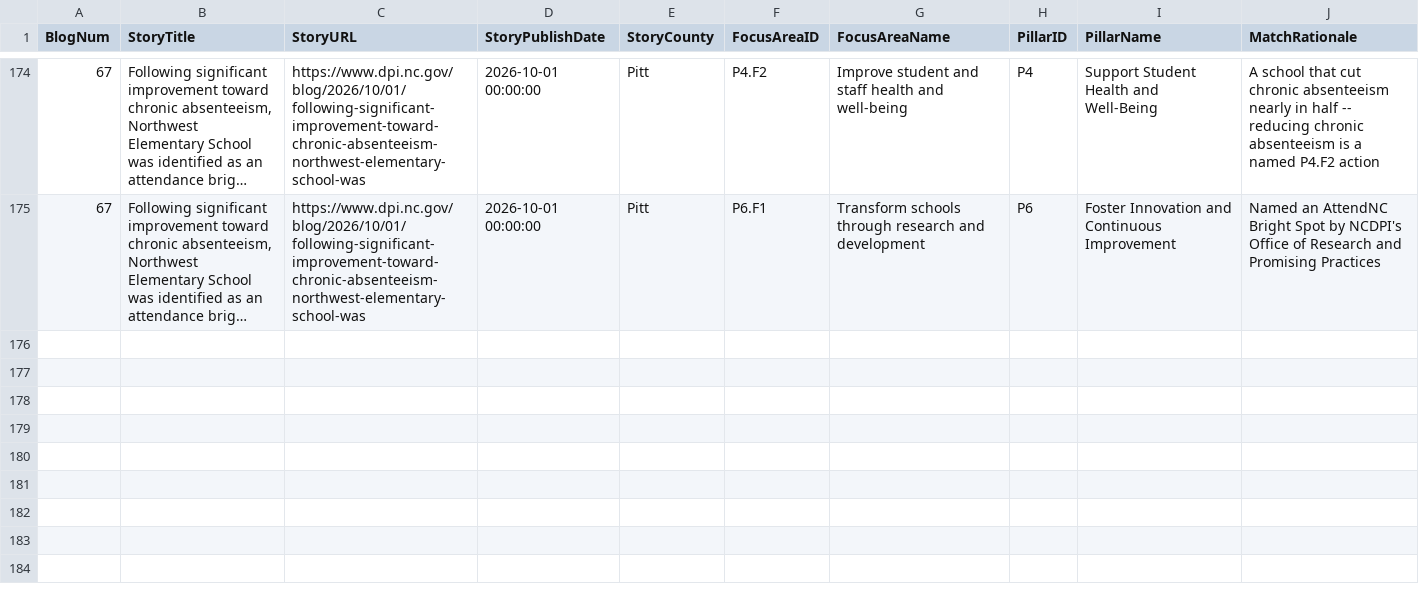
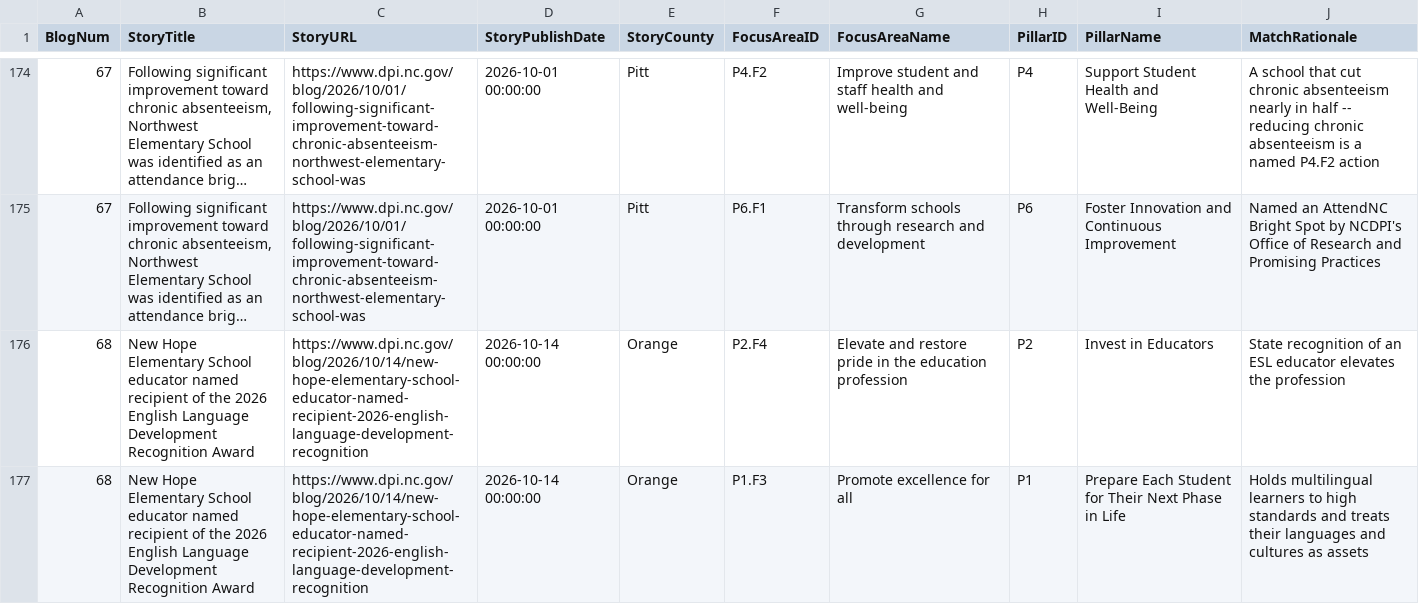
Before and after one commit to abax70/NCDPI-strategic-plan-site, a CSV file: data/blog_focus_area_matches_final.csv, drawn as a sheet; only a part is shown, gaps mark what is left out; long unchanged cells end in …; the diff names each change by its address in the sheet, - before the commit and + after, or states it on an @@ line.

```diff
--- a/data/blog_focus_area_matches_final.csv
+++ b/data/blog_focus_area_matches_final.csv
+row 176: 68 | New Hope Elementary School educator named recipient of the 2026 English Language Development Recognition Award | https://www.dpi.nc.gov/blog/2026/10/14/new-hope-elementary-school-educator-named-recipient-2026-english-language-development-recognition | 2026-10-14 00:00:00 | Orange | P2.F4 | Elevate and restore pride in the education profession | P2 | Invest in Educators | State recognition of an ESL educator elevates the profession
+row 177: 68 | New Hope Elementary School educator named recipient of the 2026 English Language Development Recognition Award | https://www.dpi.nc.gov/blog/2026/10/14/new-hope-elementary-school-educator-named-recipient-2026-english-language-development-recognition | 2026-10-14 00:00:00 | Orange | P1.F3 | Promote excellence for all | P1 | Prepare Each Student for Their Next Phase in Life | Holds multilingual learners to high standards and treats their languages and cultures as assets
```
Also changed, not shown: data/blog_posts.csv, 2 other files.
